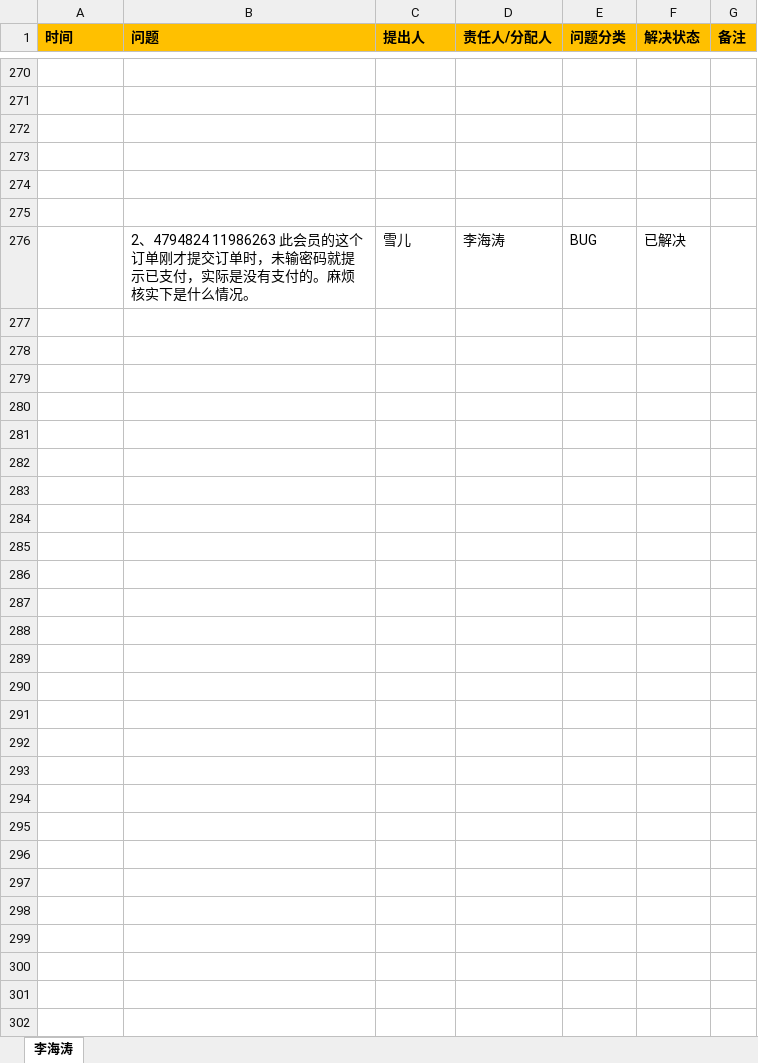
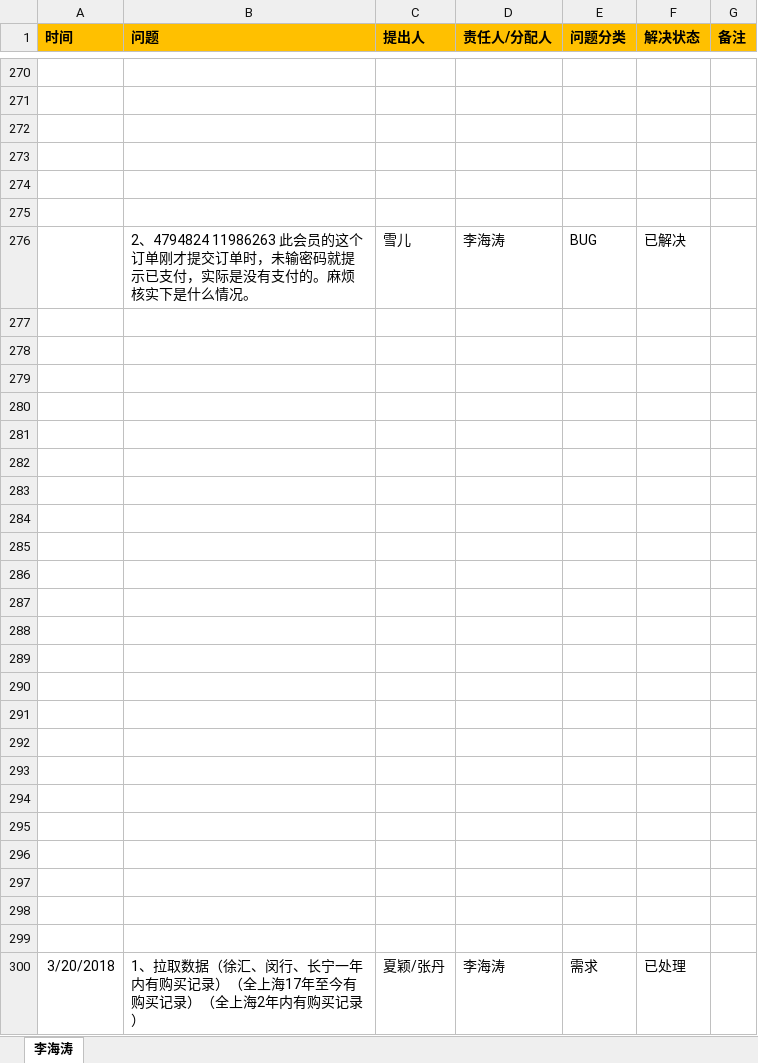
Before and after one commit to sea2017sea/MyWork, an Excel workbook: MyMyzj/2017-12-08（开始）/MYZJ_2018-03 日常维护.xlsx, sheet 李海涛, drawn as a sheet; only a part is shown, gaps mark what is left out; values as stored, in another font and other column widths than the file's, no borders; charts and pictures not drawn; the diff names each change by its address in the sheet, - before the commit and + after, or states it on an @@ line.

Commit message:
日常维护

```diff
--- a/MyMyzj/2017-12-08（开始）/MYZJ_2018-03 日常维护.xlsx (sheet 李海涛)
+++ b/MyMyzj/2017-12-08（开始）/MYZJ_2018-03 日常维护.xlsx (sheet 李海涛)
+row 277: (empty)
+row 278: (empty)
+row 279: (empty)
+row 280: (empty)
+row 281: (empty)
+row 282: (empty)
+row 283: (empty)
+row 284: (empty)
+row 285: (empty)
+row 286: (empty)
+row 287: (empty)
+row 288: (empty)
+row 289: (empty)
+row 290: (empty)
+row 291: (empty)
+row 292: (empty)
+row 293: (empty)
+row 294: (empty)
+row 295: (empty)
+row 296: (empty)
+row 297: (empty)
+row 298: (empty)
+row 299: (empty)
+row 300: 3/20/2018 | 1、拉取数据（徐汇、闵行、长宁一年内有购买记录）（全上海17年至今有购买记录）（全上海2年内有购买记录） | 夏颖/张丹 | 李海涛 | 需求 | 已处理
```
Also changed, not shown: charts or pictures.
